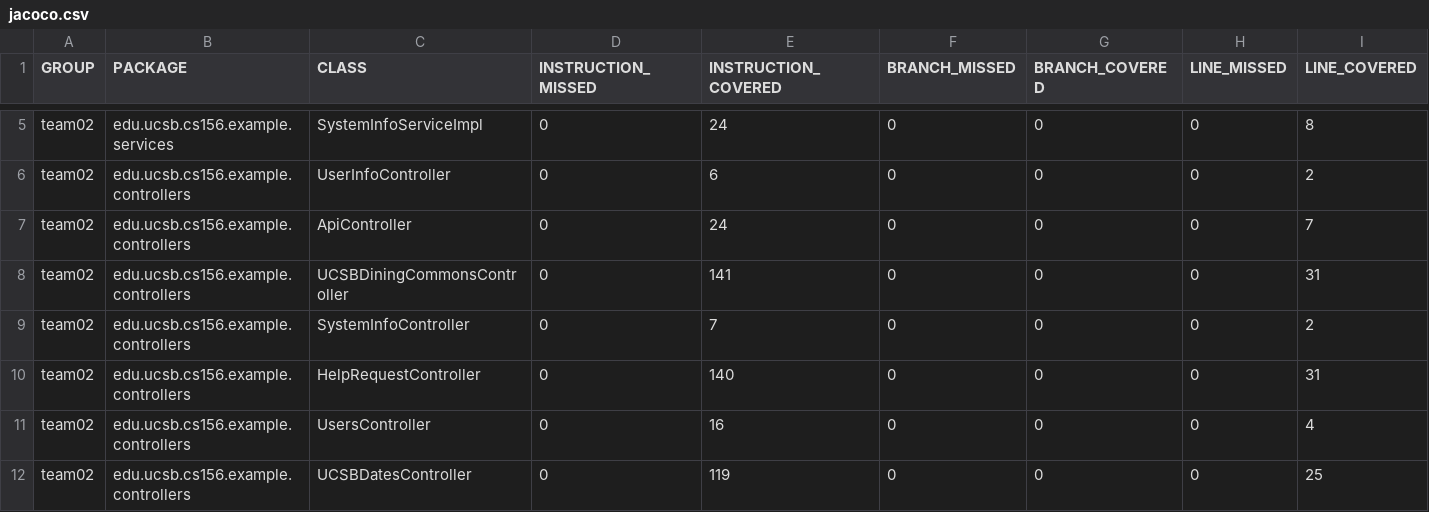
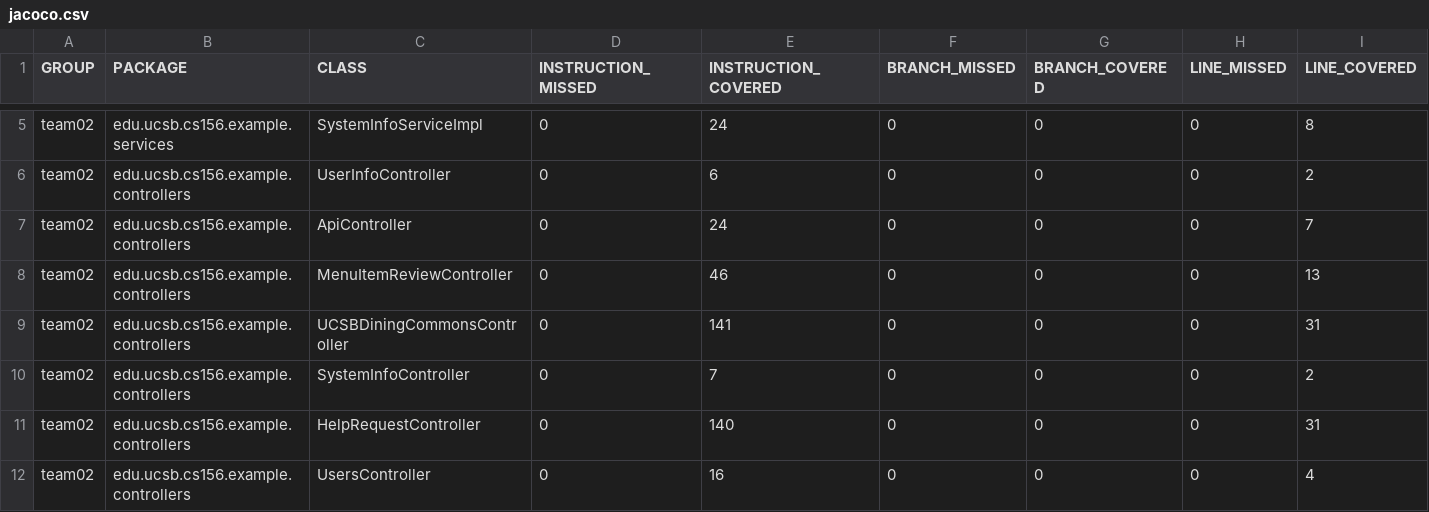
Before and after one commit to ucsb-cs156-s24/team02-s24-5pm-6, a CSV file: jacoco/jacoco.csv, drawn as a sheet; only a part is shown, gaps mark what is left out; the shorter side is filled out with more unchanged rows; rows hold the shown columns only; the diff names each change by its address in the sheet, - before the commit and + after, or states it on an @@ line.

Commit message:
Deploying to gh-pages from @ ucsb-cs156-s24/team02-s24-5pm-6@34e9ecdbd51e08bee7bcbb02e06f18db32ac636f 🚀

```diff
--- a/jacoco/jacoco.csv
+++ b/jacoco/jacoco.csv
+row 8: team02 | edu.ucsb.cs156.example.controllers | MenuItemReviewController | 0 | 46 | 0 | 0 | 0 | 13
```
Also changed, not shown: 7 other files.
